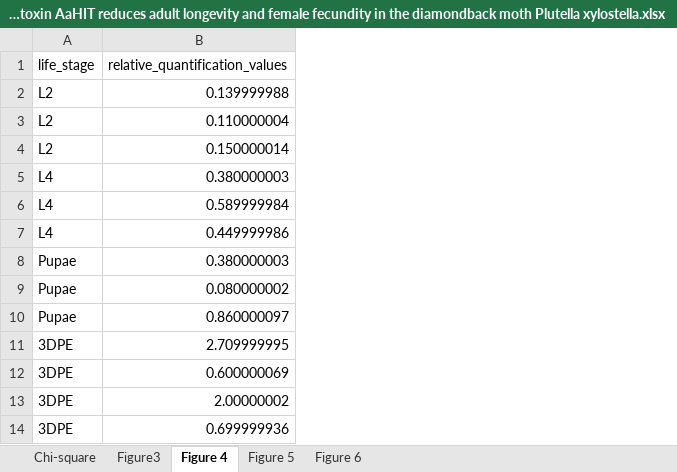
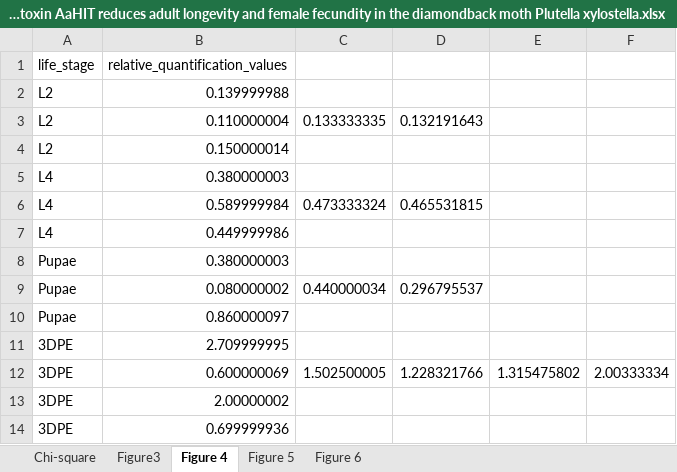
Before and after one commit to Philip-Leftwich/DBM_analysis, an Excel workbook: Data/DATA_FILE Engineered expression of the invertebrate-specific scorpion toxin AaHIT reduces adult longevity and female fecundity in the diamondback moth Plutella xylostella.xlsx, sheet Figure 4, drawn as a sheet; values as stored, in another font and other column widths than the file's, no borders; the diff names each change by its address in the sheet, - before the commit and + after, or states it on an @@ line.

```diff
--- a/Data/DATA_FILE Engineered expression of the invertebrate-specific scorpion toxin AaHIT reduces adult longevity and female fecundity in the diamondback moth Plutella xylostella.xlsx (sheet Figure 4)
+++ b/Data/DATA_FILE Engineered expression of the invertebrate-specific scorpion toxin AaHIT reduces adult longevity and female fecundity in the diamondback moth Plutella xylostella.xlsx (sheet Figure 4)
+column C, rows 3-12: 0.133333335 |  |  | 0.473333324 |  |  | 0.440000034 |  |  | 1.502500005
+column D, rows 3-12: 0.132191643 |  |  | 0.465531815 |  |  | 0.296795537 |  |  | 1.228321766
+column E, row 12: 1.315475802
+column F, row 12: 2.00333334
```
Also changed, not shown: 7 other files.
